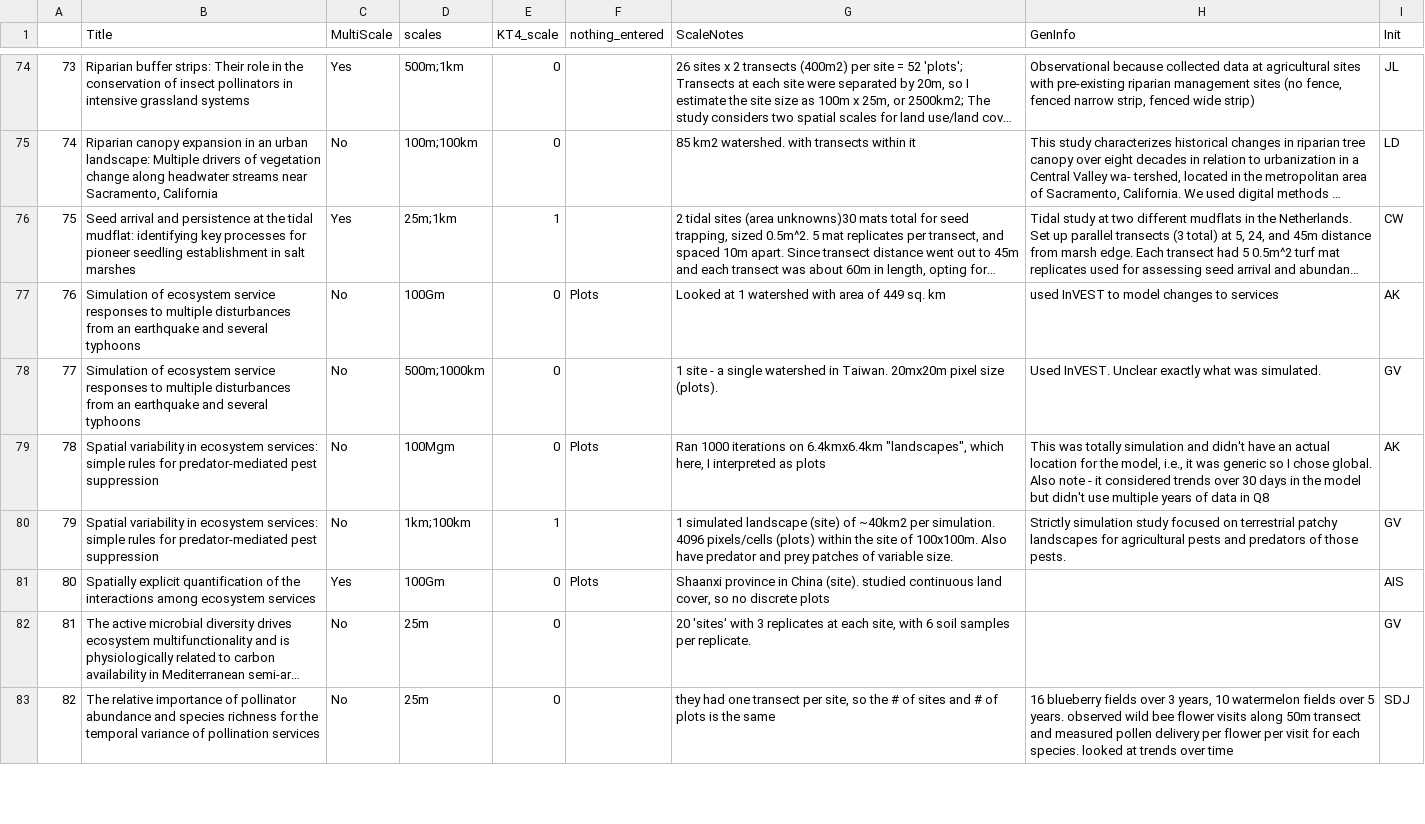
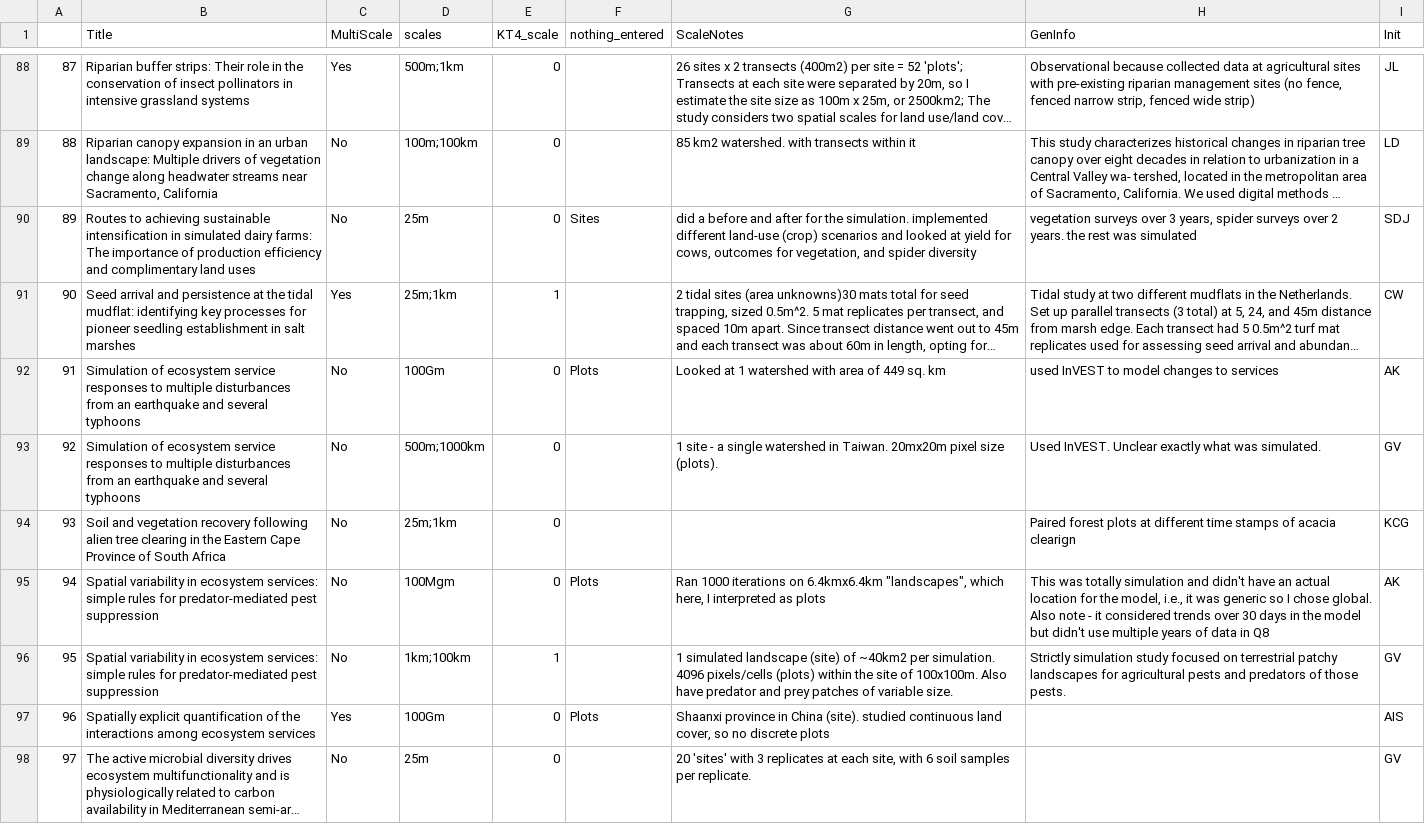
Before and after one commit to caitlintwhite/kremeny_analyses, a CSV file: round2_metareview/clean_qa_data/scale_qa/julies_review_nounk.csv, drawn as a sheet; only a part is shown, gaps mark what is left out; the shorter side is filled out with more unchanged rows; long unchanged cells end in …; the diff covers the shown part only; the diff names each change by its address in the sheet, - before the commit and + after, or states it on an @@ line.

```diff
--- a/round2_metareview/clean_qa_data/scale_qa/julies_review_nounk.csv
+++ b/round2_metareview/clean_qa_data/scale_qa/julies_review_nounk.csv
@@ column A renumbered from row 12 down @@
+row 90: 89 | Routes to achieving sustainable intensification in simulated dairy farms: The importance of production efficiency and complimentary land uses | No | 25m | 0 | Sites | did a before and after for the simulation. implemented different land-use (crop) scenarios and looked at yield for cows, outcomes for vegetation, and spider diversity | vegetation surveys over 3 years, spider surveys over 2 years. the rest was simulated | SDJ
+row 94: 93 | Soil and vegetation recovery following alien tree clearing in the Eastern Cape Province of South Africa | No | 25m;1km | 0 |  |  | Paired forest plots at different time stamps of acacia clearign | KCG
```
Also changed, not shown: 16 added rows elsewhere in this file, round2_metareview/clean_qa_data/scale_qa/grants_review_anyunk.csv, 1 other file.
